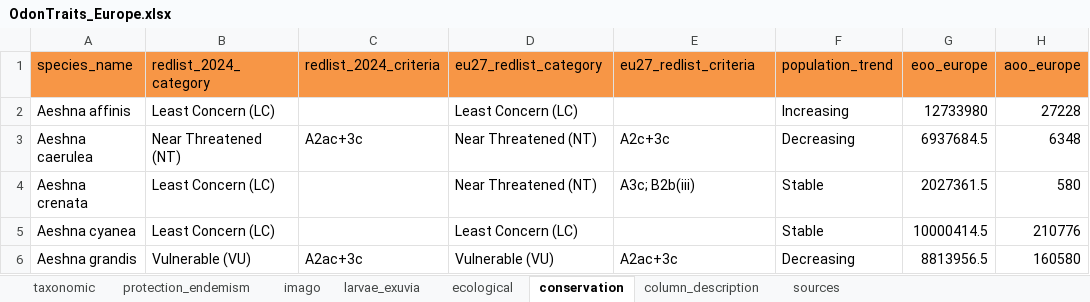
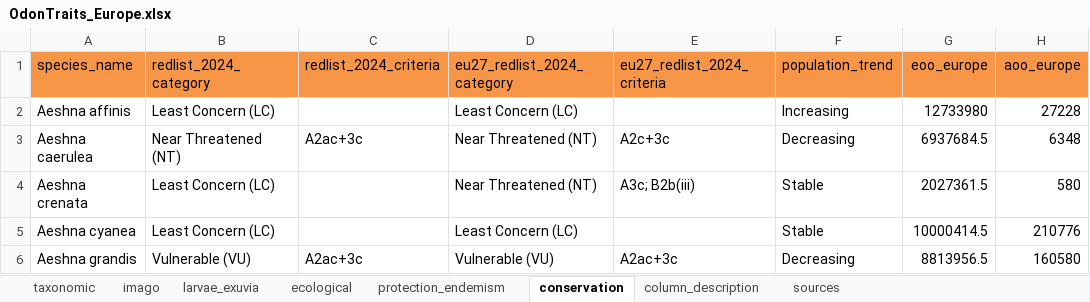
Before and after one commit to Dragon-odonates/odontraitseurope, an Excel workbook: data/OdonTraits_Europe.xlsx, sheet conservation, drawn as a sheet; only a part is shown; values as stored, in another font and other column widths than the file's, no borders; conditional formats not drawn; the diff names each change by its address in the sheet, - before the commit and + after, or states it on an @@ line.

```diff
--- a/data/OdonTraits_Europe.xlsx (sheet conservation)
+++ b/data/OdonTraits_Europe.xlsx (sheet conservation)
@@ sheet tab order changed: taxonomic | imago | larvae_exuvia | ecological | protection_endemism | conservation | column_description | sources @@
-D1: eu27_redlist_category
+D1: eu27_redlist_2024_category
-E1: eu27_redlist_criteria
+E1: eu27_redlist_2024_criteria
```
Also changed, not shown: sheet imago, sheet taxonomic, sheet column_description, sheet ecological, sheet sources, sheet larvae_exuvia, 1 more sheet, formulas that keep their value, 16 other files.
